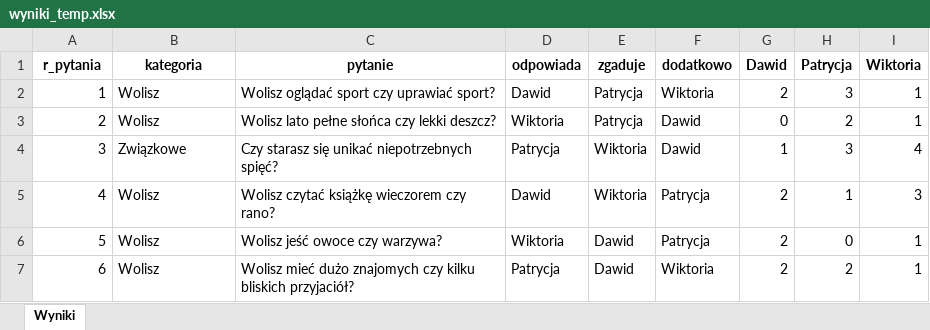
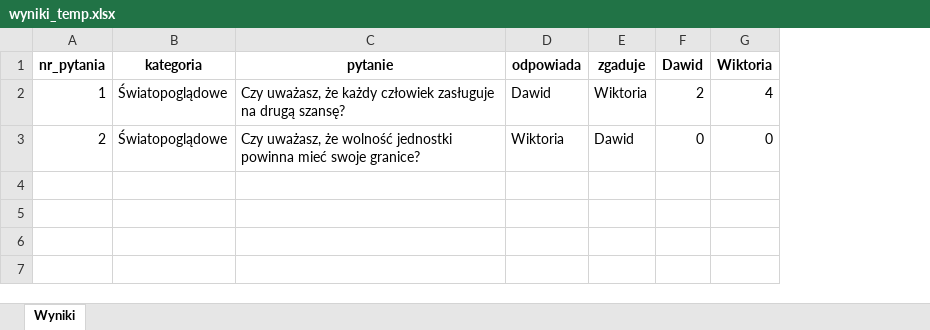
Before and after one commit to DawidS25/Spectrum, an Excel workbook: wyniki_temp.xlsx, sheet Wyniki, drawn as a sheet; values as stored, in another font and other column widths than the file's, no borders; removed rows and columns are numbered as before the commit, all else as after; the diff names each change by its address in the sheet, - before the commit and + after, or states it on an @@ line.

```diff
--- a/wyniki_temp.xlsx (sheet Wyniki)
+++ b/wyniki_temp.xlsx (sheet Wyniki)
-column F (dodatkowo), rows 2-3: Wiktoria | Dawid
-column H (Patrycja), rows 2-3: 3 | 2
-A1: r_pytania
+A1: nr_pytania
-B2:B3 (kategoria): Wolisz
+B2:B3 (kategoria): Światopoglądowe
-C2 (pytanie): Wolisz oglądać sport czy uprawiać sport?
+C2 (pytanie): Czy uważasz, że każdy człowiek zasługuje na drugą szansę?
-E2 (zgaduje): Patrycja
+E2 (zgaduje): Wiktoria
-G2 (Wiktoria): 1
+G2 (Wiktoria): 4
-C3 (pytanie): Wolisz lato pełne słońca czy lekki deszcz?
+C3 (pytanie): Czy uważasz, że wolność jednostki powinna mieć swoje granice?
-E3 (zgaduje): Patrycja
+E3 (zgaduje): Dawid
-G3 (Wiktoria): 1
+G3 (Wiktoria): 0
-row 4: 3 | Związkowe | Czy starasz się unikać niepotrzebnych spięć? | Patrycja | Wiktoria | Dawid | 1 | 3 | 4
-row 5: 4 | Wolisz | Wolisz czytać książkę wieczorem czy rano? | Dawid | Wiktoria | Patrycja | 2 | 1 | 3
-row 6: 5 | Wolisz | Wolisz jeść owoce czy warzywa? | Wiktoria | Dawid | Patrycja | 2 | 0 | 1
-row 7: 6 | Wolisz | Wolisz mieć dużo znajomych czy kilku bliskich przyjaciół? | Patrycja | Dawid | Wiktoria | 2 | 2 | 1
```
Also changed, not shown: 1 other file.
